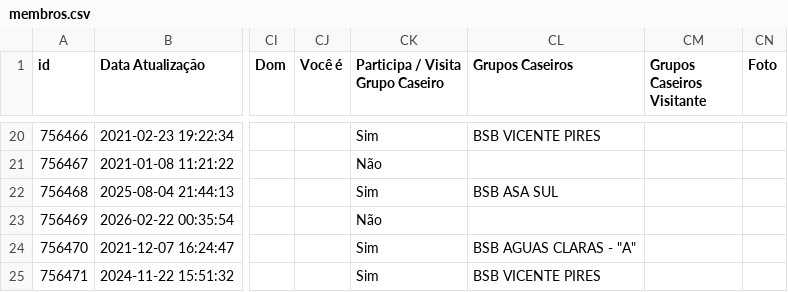
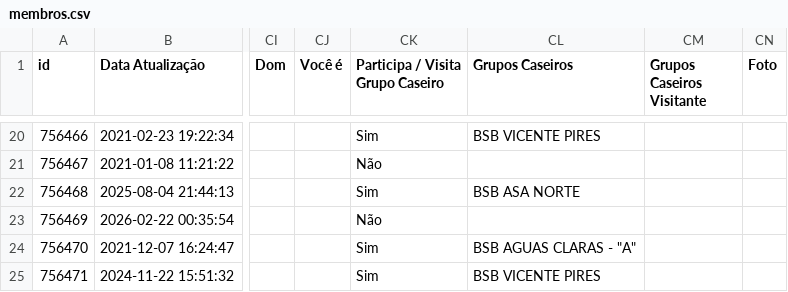
Before and after one commit to diegofroliveira/bsb_church, a CSV file: dados_exportados/membros.csv, drawn as a sheet; only a part is shown, gaps mark what is left out; the diff covers the shown part only; the diff names each change by its address in the sheet, - before the commit and + after, or states it on an @@ line.

```diff
--- a/dados_exportados/membros.csv
+++ b/dados_exportados/membros.csv
-CL22 (Grupos Caseiros): BSB ASA SUL
+CL22 (Grupos Caseiros): BSB ASA NORTE
```
Also changed, not shown: 14 edited cells elsewhere in this file, dados_exportados/celulas.csv, dados_exportados/discipulado.csv, 22 other files.
